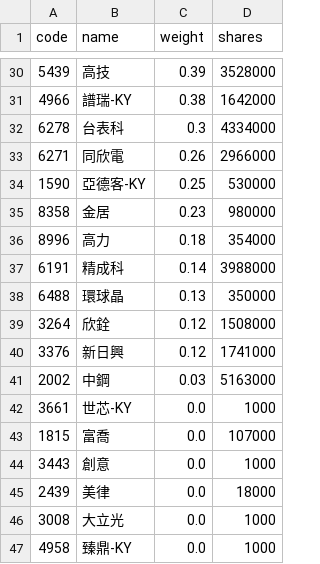
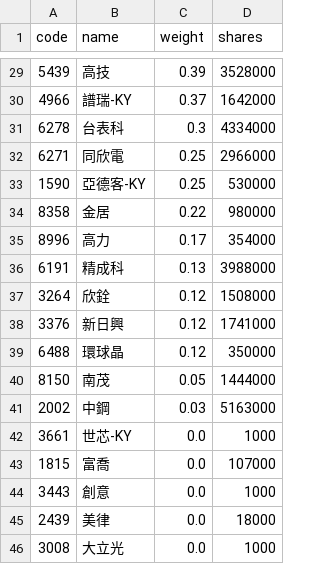
Before and after one commit to eceeff/etf_bot_for00981a, a CSV file: 00981a_holdings.csv, drawn as a sheet; only a part is shown, gaps mark what is left out; the shorter side is filled out with more unchanged rows; the diff covers the shown part only.

```diff
--- a/00981a_holdings.csv
+++ b/00981a_holdings.csv
@@ -30,12 +29,13 @@ code,name,weight,shares
 5439,高技,0.39,3528000
-4966,譜瑞-KY,0.38,1642000
+4966,譜瑞-KY,0.37,1642000
 6278,台表科,0.3,4334000
-6271,同欣電,0.26,2966000
+6271,同欣電,0.25,2966000
 1590,亞德客-KY,0.25,530000
-8358,金居,0.23,980000
-8996,高力,0.18,354000
-6191,精成科,0.14,3988000
-6488,環球晶,0.13,350000
+8358,金居,0.22,980000
+8996,高力,0.17,354000
+6191,精成科,0.13,3988000
 3264,欣銓,0.12,1508000
 3376,新日興,0.12,1741000
+6488,環球晶,0.12,350000
+8150,南茂,0.05,1444000
 2002,中鋼,0.03,5163000
```
Also changed, not shown: 6 added rows, 7 removed rows and 20 edited cells elsewhere in this file.
